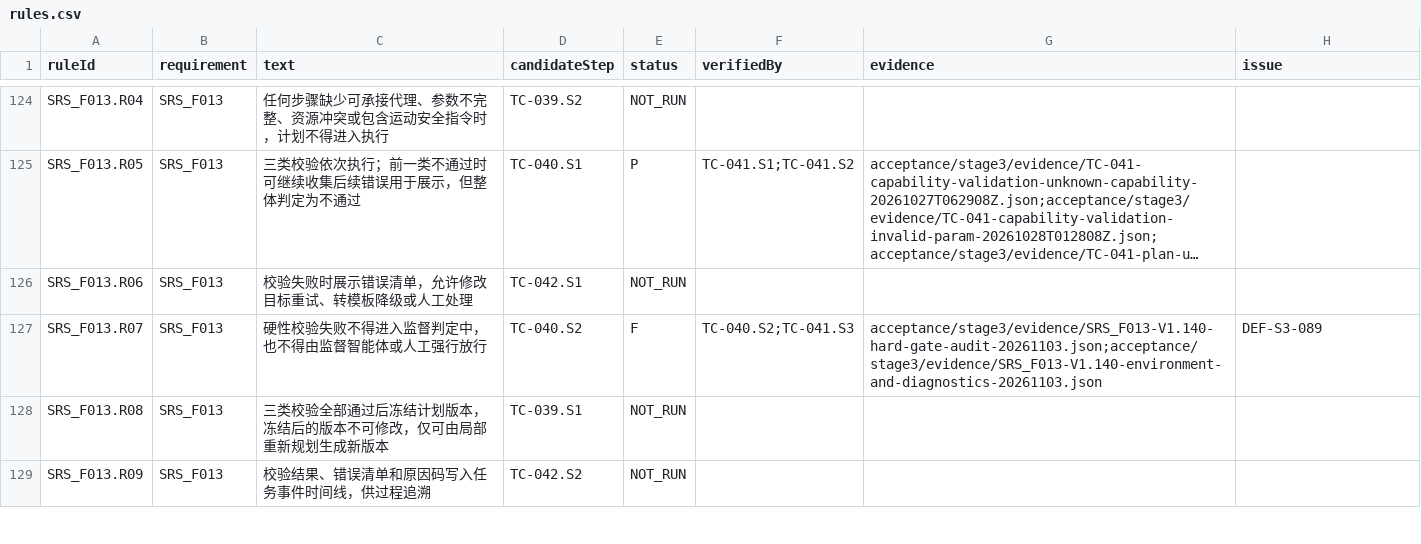
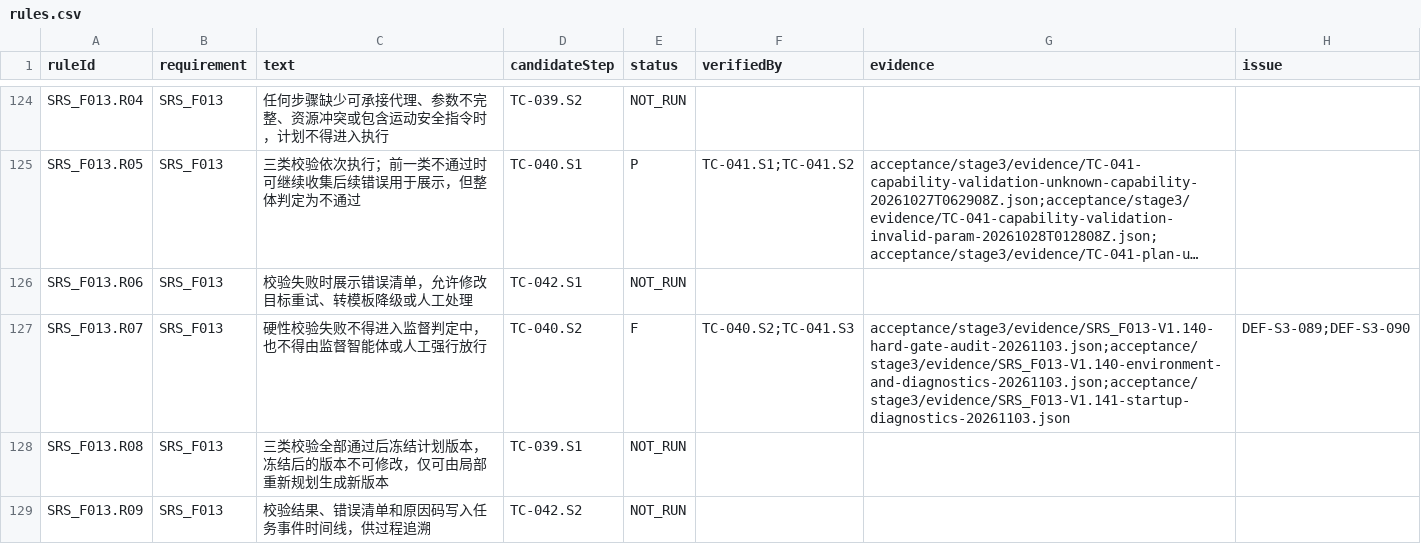
Before and after one commit to steedcy/TP-main, a CSV file: acceptance/stage3/rules.csv, drawn as a sheet; only a part is shown, gaps mark what is left out; long unchanged cells end in …; the diff names each change by its address in the sheet, - before the commit and + after, or states it on an @@ line.

```diff
--- a/acceptance/stage3/rules.csv
+++ b/acceptance/stage3/rules.csv
-G127 (evidence): acceptance/stage3/evidence/SRS_F013-V1.140-hard-gate-audit-20261103.json;acceptance/stage3/evidence/SRS_F013-V1.140-environment-and-diagnostics-20261103.json
+G127 (evidence): acceptance/stage3/evidence/SRS_F013-V1.140-hard-gate-audit-20261103.json;acceptance/stage3/evidence/SRS_F013-V1.140-environment-and-diagnostics-20261103.json;acceptance/stage3/evidence/SRS_F013-V1.141-startup-diagnostics-20261103.json
-H127 (issue): DEF-S3-089
+H127 (issue): DEF-S3-089;DEF-S3-090
```
Also changed, not shown: acceptance/stage3/issues.csv, acceptance/stage3/steps.csv, 6 other files.
